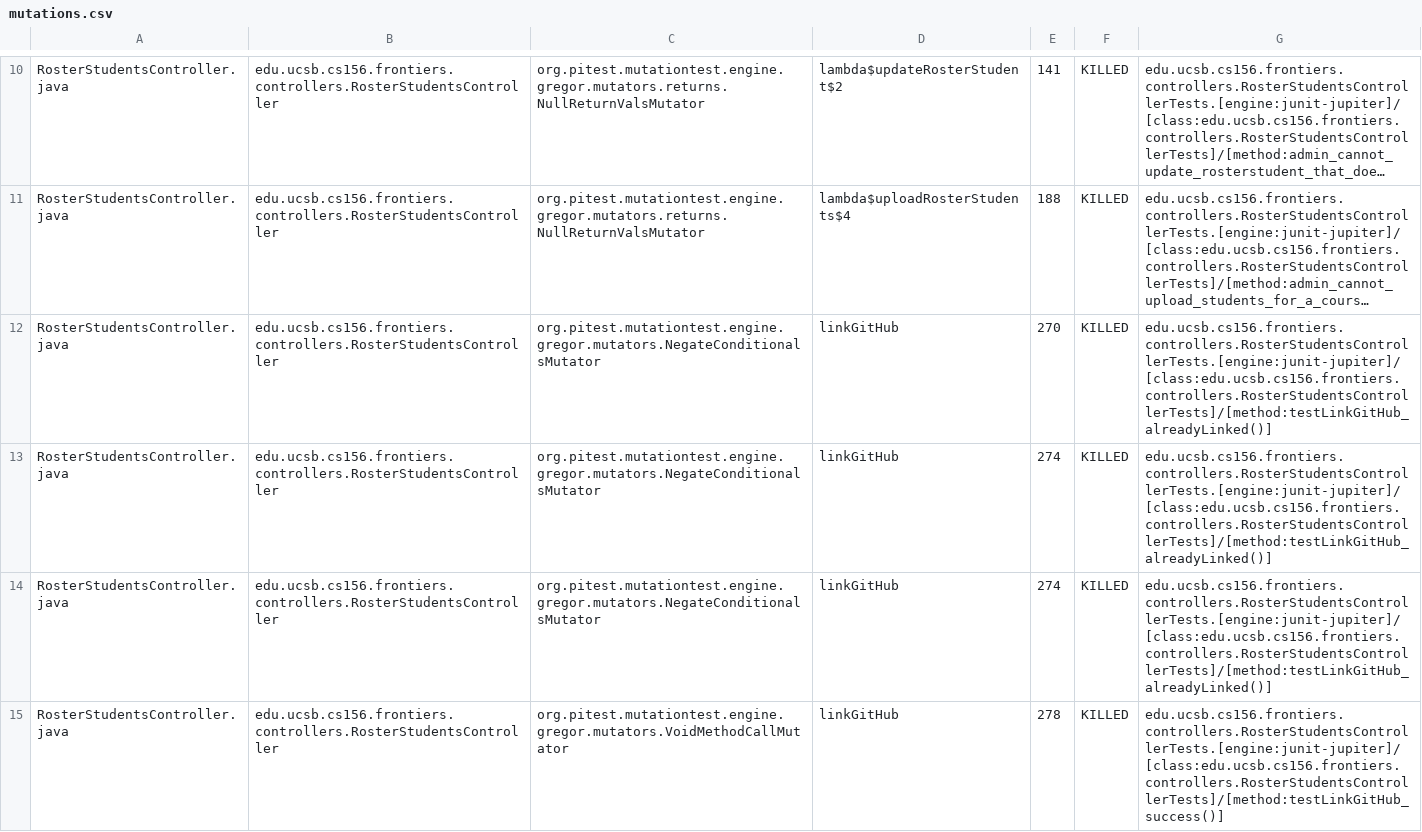
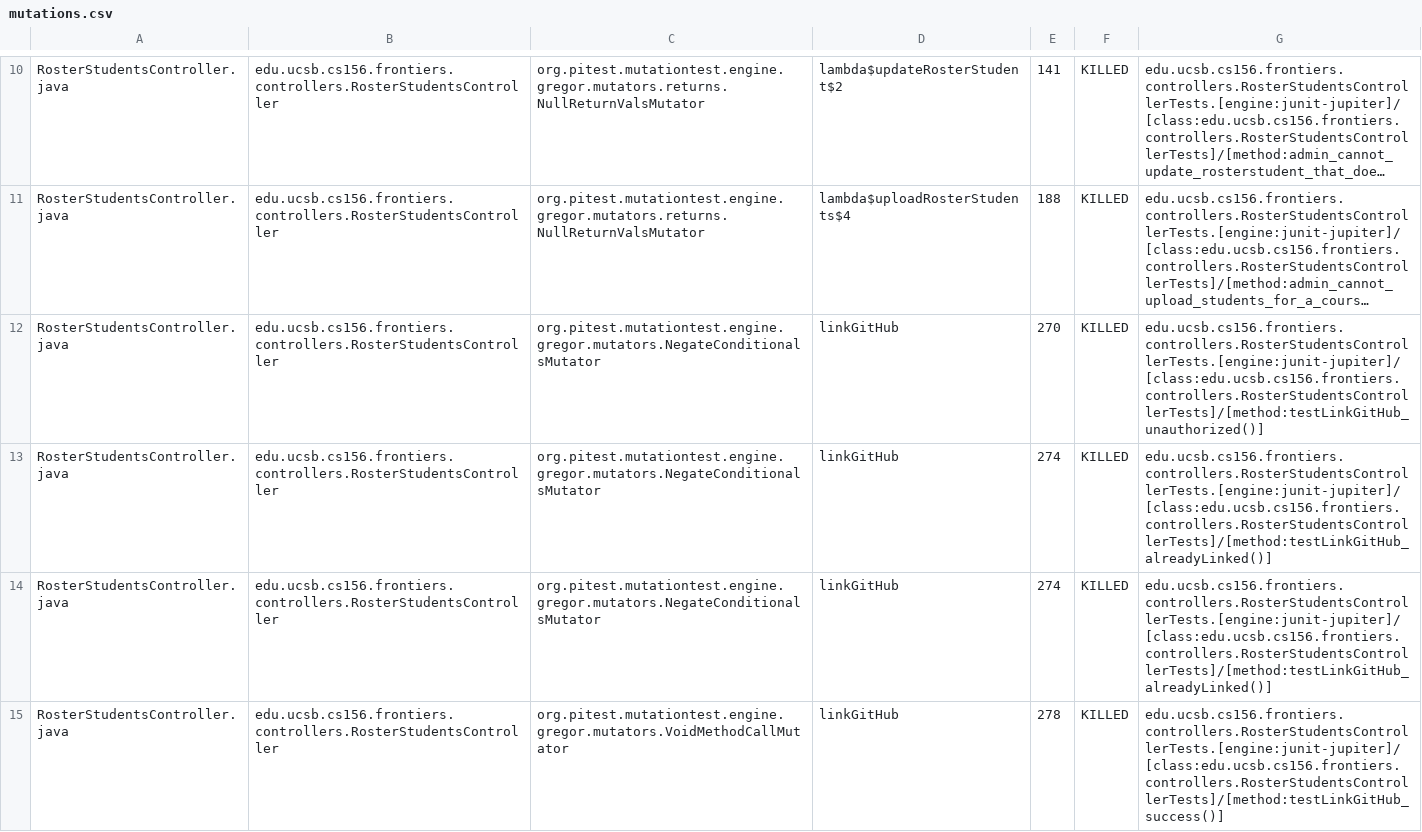
Before and after one commit to ucsb-cs156-s25/proj-frontiers-s25-11, a CSV file: prs/36/pitest/mutations.csv, drawn as a sheet; only a part is shown, gaps mark what is left out; long unchanged cells end in …; the diff covers the shown part only; the diff names each change by its address in the sheet, - before the commit and + after, or states it on an @@ line.

Commit message:
Deploying to gh-pages from @ ucsb-cs156-s25/proj-frontiers-s25-11@d1d4610885fb4ce8924da6c9233e45b848f90ff7 🚀

```diff
--- a/prs/36/pitest/mutations.csv
+++ b/prs/36/pitest/mutations.csv
-G12: edu.ucsb.cs156.frontiers.controllers.RosterStudentsControllerTests.[engine:junit-jupiter]/[class:edu.ucsb.cs156.frontiers.controllers.RosterStudentsControllerTests]/[method:testLinkGitHub_alreadyLinked()]
+G12: edu.ucsb.cs156.frontiers.controllers.RosterStudentsControllerTests.[engine:junit-jupiter]/[class:edu.ucsb.cs156.frontiers.controllers.RosterStudentsControllerTests]/[method:testLinkGitHub_unauthorized()]
```
Also changed, not shown: 11 edited cells elsewhere in this file, 29 other files.
